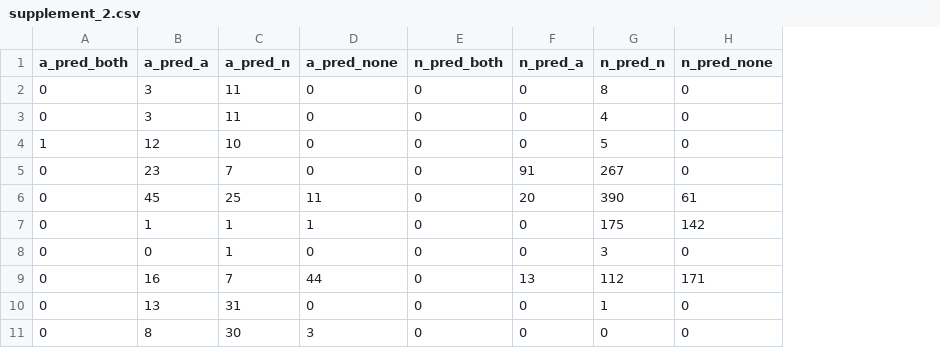
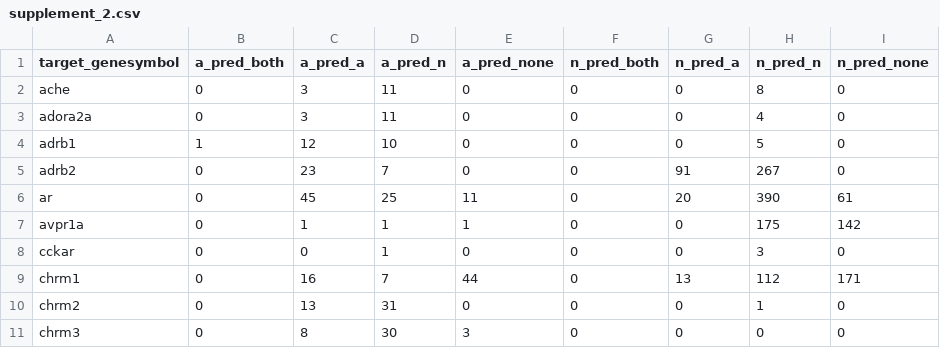
Before and after one commit to pharmbio/ptp-project, a CSV file: manuscript/supplement_2.csv, drawn as a sheet; only a part is shown; the diff names each change by its address in the sheet, - before the commit and + after, or states it on an @@ line.

```diff
--- a/manuscript/supplement_2.csv
+++ b/manuscript/supplement_2.csv
+column A (target_genesymbol), rows 2-11: ache | adora2a | adrb1 | adrb2 | ar | avpr1a | cckar | chrm1 | chrm2 | chrm3
```
Also changed, not shown: manuscript/supplement_3.csv, 2 other files.
